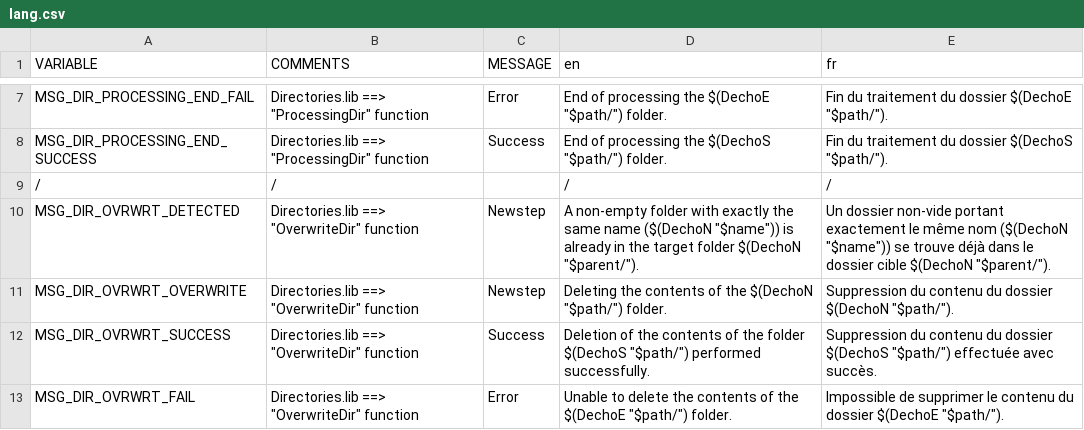
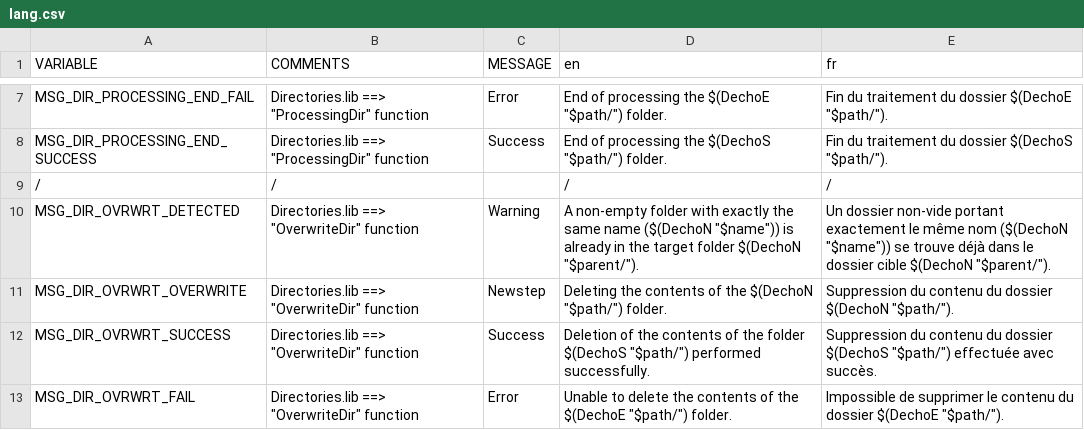
Before and after one commit to DimitriObeid/Bash-Utils, a CSV file: lib/lang/lang.csv, drawn as a sheet; only a part is shown, gaps mark what is left out.

```diff
--- a/lib/lang/lang.csv
+++ b/lib/lang/lang.csv
@@ -9,3 +9,3 @@ MSG_DIR_PROCESSING_END_SUCCESS,"Directories.lib ==> ""ProcessingDir"" function",
 /,/,,/,/
-MSG_DIR_OVRWRT_DETECTED,"Directories.lib ==> ""OverwriteDir"" function",Newstep,"A non-empty folder with exactly the same name ($(DechoN ""$name"")) is already in the target folder $(DechoN ""$parent/"").","Un dossier non-vide portant exactement le même nom ($(DechoN ""$name"")) se trouve déjà dans le dossier cible $(DechoN ""$parent/"")."
+MSG_DIR_OVRWRT_DETECTED,"Directories.lib ==> ""OverwriteDir"" function",Warning,"A non-empty folder with exactly the same name ($(DechoN ""$name"")) is already in the target folder $(DechoN ""$parent/"").","Un dossier non-vide portant exactement le même nom ($(DechoN ""$name"")) se trouve déjà dans le dossier cible $(DechoN ""$parent/"")."
 MSG_DIR_OVRWRT_OVERWRITE,"Directories.lib ==> ""OverwriteDir"" function",Newstep,"Deleting the contents of the $(DechoN ""$path/"") folder.","Suppression du contenu du dossier $(DechoN ""$path/"")."
```
Also changed, not shown: 7 other files.
